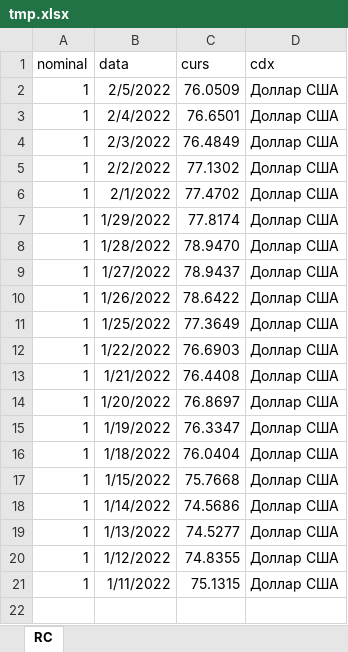
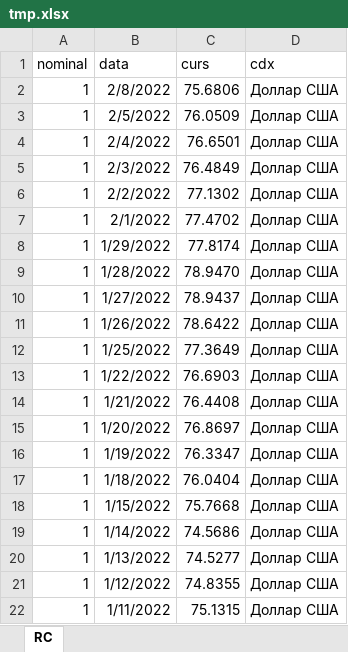
Before and after one commit to Arsen339/Based_Bot, an Excel workbook: dbs/tmp.xlsx, sheet RC, drawn as a sheet; values as stored, in another font and other column widths than the file's, no borders; the diff names each change by its address in the sheet, - before the commit and + after, or states it on an @@ line.

```diff
--- a/dbs/tmp.xlsx (sheet RC)
+++ b/dbs/tmp.xlsx (sheet RC)
+row 2: 1 | 2/8/2022 | 75.6806 | Доллар США
```
Also changed, not shown: 9 other files.
